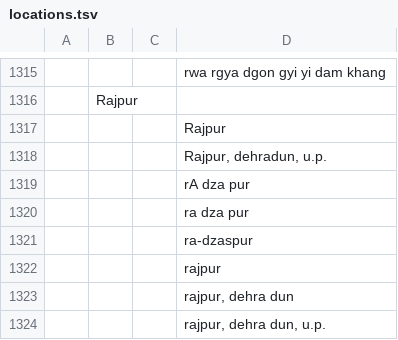
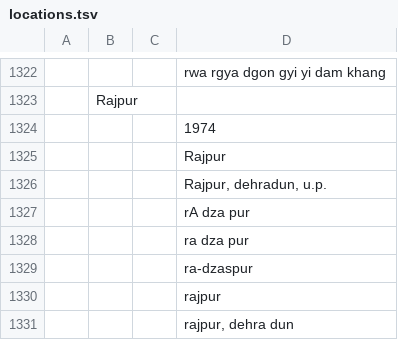
Before and after one commit to buda-base/publishers-cleanup, a TSV file: logs/locations.tsv, drawn as a sheet; only a part is shown, gaps mark what is left out; the shorter side is filled out with more unchanged rows; the diff covers the shown part only; the diff names each change by its address in the sheet, - before the commit and + after, or states it on an @@ line.

```diff
--- a/logs/locations.tsv
+++ b/logs/locations.tsv
+row 1324:  |  |  | 1974
```
Also changed, not shown: 7 added rows elsewhere in this file, locations_cleaned_GID.tsv, logs/locations_unknown.tsv, 13 other files.
